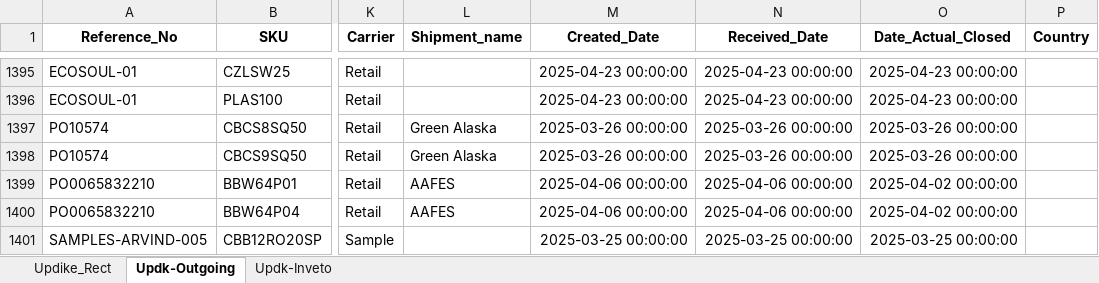
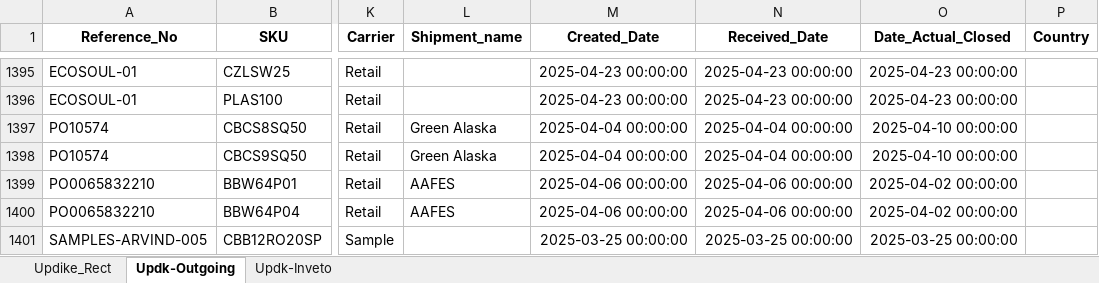
Before and after one commit to Shivank2401/Ecosoul_Dashboard, an Excel workbook: data/USA-Updike_WH.xlsx, sheet Updk-Outgoing, drawn as a sheet; only a part is shown, gaps mark what is left out; values as stored, in another font and other column widths than the file's, no borders; the diff names each change by its address in the sheet, - before the commit and + after, or states it on an @@ line.

```diff
--- a/data/USA-Updike_WH.xlsx (sheet Updk-Outgoing)
+++ b/data/USA-Updike_WH.xlsx (sheet Updk-Outgoing)
-M1397:M1398 (Created_Date): 2025-03-26 00:00:00
+M1397:M1398 (Created_Date): 2025-04-04 00:00:00
-N1397:N1398 (Received_Date): 2025-03-26 00:00:00
+N1397:N1398 (Received_Date): 2025-04-04 00:00:00
-O1397:O1398 (Date_Actual_Closed): 2025-03-26 00:00:00
+O1397:O1398 (Date_Actual_Closed): 2025-04-10 00:00:00
```
Also changed, not shown: sheet Updk-Inveto, data/All-Shipment_Amazon.xlsx, data/Container_Data.xlsx, 4 other files.
